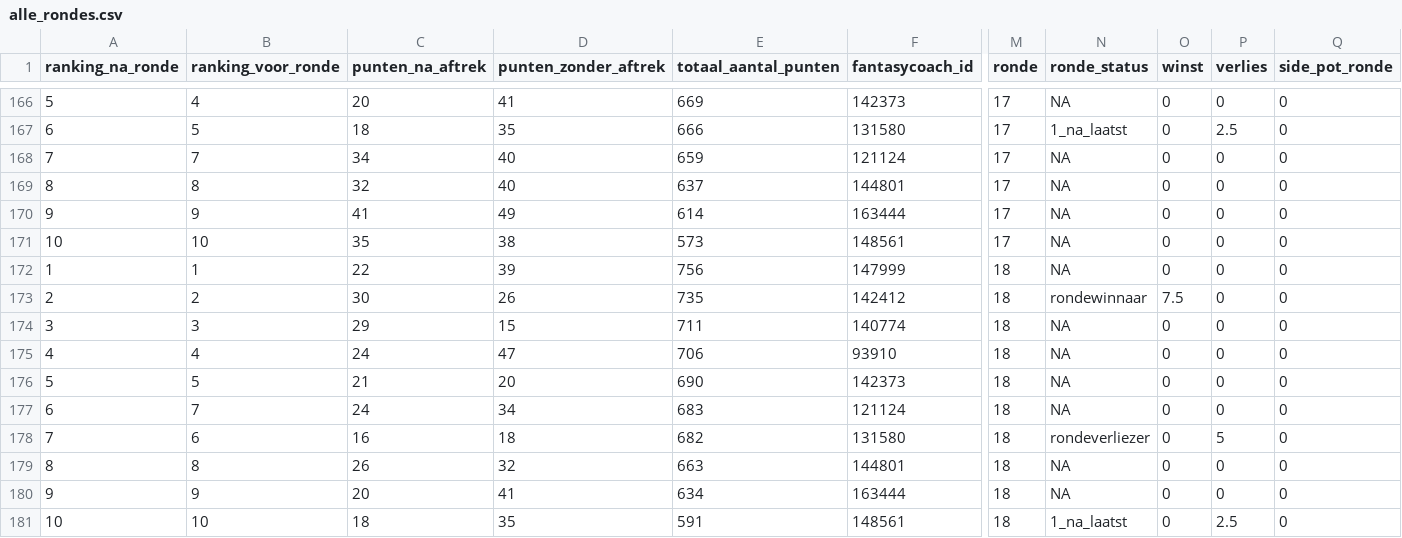
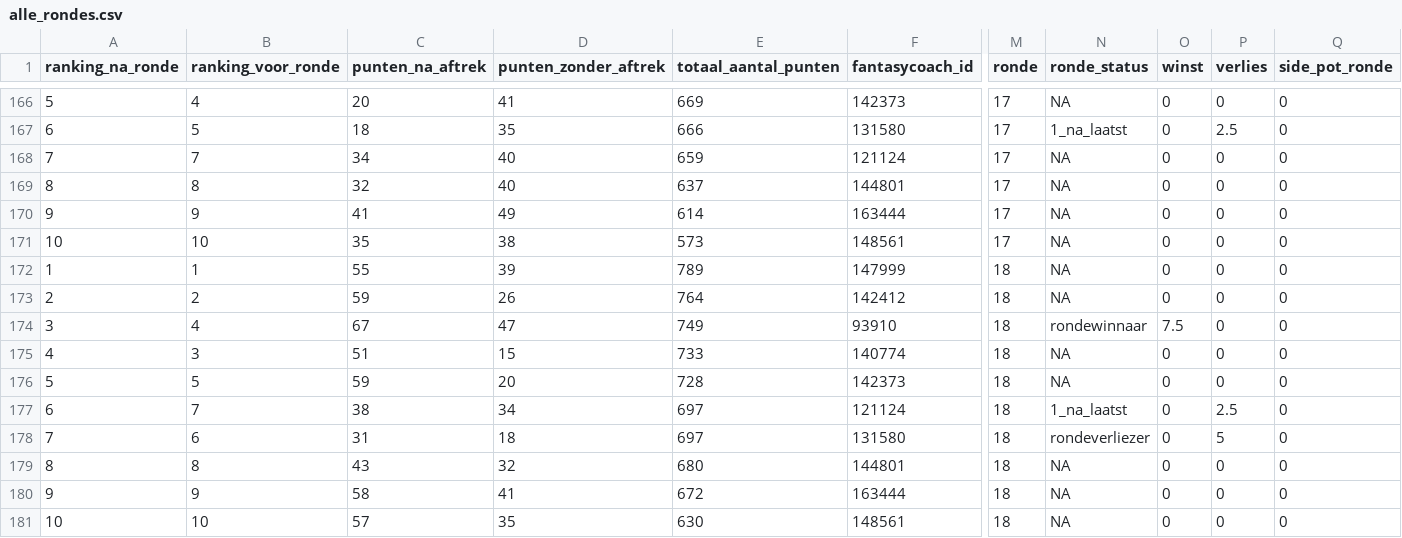
Before and after one commit to rubensan19/cvhj-scraper, a CSV file: data/alle_rondes.csv, drawn as a sheet; only a part is shown, gaps mark what is left out; removed rows and columns are numbered as before the commit, all else as after; rows hold the shown columns only; the diff names each change by its address in the sheet, - before the commit and + after, or states it on an @@ line.

```diff
--- a/data/alle_rondes.csv
+++ b/data/alle_rondes.csv
-C172 (punten_na_aftrek): 22
+C172 (punten_na_aftrek): 55
-E172 (totaal_aantal_punten): 756
+E172 (totaal_aantal_punten): 789
-C173 (punten_na_aftrek): 30
+C173 (punten_na_aftrek): 59
-E173 (totaal_aantal_punten): 735
+E173 (totaal_aantal_punten): 764
-N173 (ronde_status): rondewinnaar
+N173 (ronde_status): NA
-O173 (winst): 7.5
+O173 (winst): 0
+row 174: 3 | 4 | 67 | 47 | 749 | 93910 | 18 | rondewinnaar | 7.5 | 0 | 0
-A175 (ranking_na_ronde): 3
+A175 (ranking_na_ronde): 4
-C175 (punten_na_aftrek): 29
+C175 (punten_na_aftrek): 51
-E175 (totaal_aantal_punten): 711
+E175 (totaal_aantal_punten): 733
-row 175: 4 | 4 | 24 | 47 | 706 | 93910 | 18 | NA | 0 | 0 | 0
-C176 (punten_na_aftrek): 21
+C176 (punten_na_aftrek): 59
-E176 (totaal_aantal_punten): 690
+E176 (totaal_aantal_punten): 728
-C177 (punten_na_aftrek): 24
+C177 (punten_na_aftrek): 38
-E177 (totaal_aantal_punten): 683
+E177 (totaal_aantal_punten): 697
-N177 (ronde_status): NA
+N177 (ronde_status): 1_na_laatst
-P177 (verlies): 0
+P177 (verlies): 2.5
-C178 (punten_na_aftrek): 16
+C178 (punten_na_aftrek): 31
-E178 (totaal_aantal_punten): 682
+E178 (totaal_aantal_punten): 697
-C179 (punten_na_aftrek): 26
+C179 (punten_na_aftrek): 43
-E179 (totaal_aantal_punten): 663
+E179 (totaal_aantal_punten): 680
-C180 (punten_na_aftrek): 20
+C180 (punten_na_aftrek): 58
-E180 (totaal_aantal_punten): 634
+E180 (totaal_aantal_punten): 672
-C181 (punten_na_aftrek): 18
+C181 (punten_na_aftrek): 57
-E181 (totaal_aantal_punten): 591
+E181 (totaal_aantal_punten): 630
-N181 (ronde_status): 1_na_laatst
+N181 (ronde_status): NA
-P181 (verlies): 2.5
+P181 (verlies): 0
```
